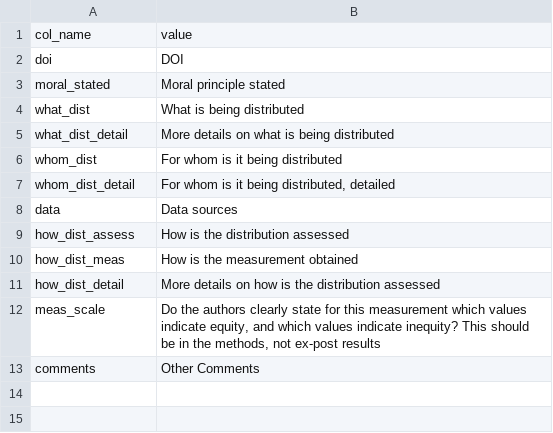
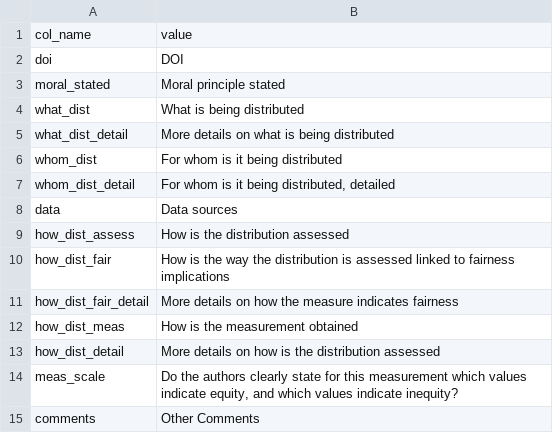
Before and after one commit to abpoll/equity_meas, a CSV file: data/measure_equity_col_map.csv, drawn as a sheet.

```diff
--- a/data/measure_equity_col_map.csv
+++ b/data/measure_equity_col_map.csv
@@ -9,5 +9,7 @@ data,Data sources,
 how_dist_assess,How is the distribution assessed,
+how_dist_fair,How is the way the distribution is assessed linked to fairness implications,
+how_dist_fair_detail,More details on how the measure indicates fairness,
 how_dist_meas,How is the measurement obtained,
 how_dist_detail,More details on how is the distribution assessed,
-meas_scale,"Do the authors clearly state for this measurement which values indicate equity, and which values indicate inequity? This should be in the methods, not ex-post results",
+meas_scale,"Do the authors clearly state for this measurement which values indicate equity, and which values indicate inequity? ",
 comments,Other Comments,
```
Also changed, not shown: data/all_papers.csv, data/all_papers_col_map.csv, 2 other files.
